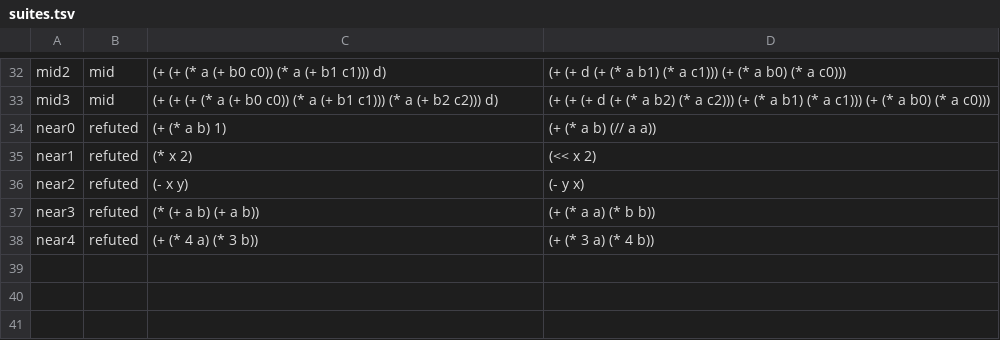
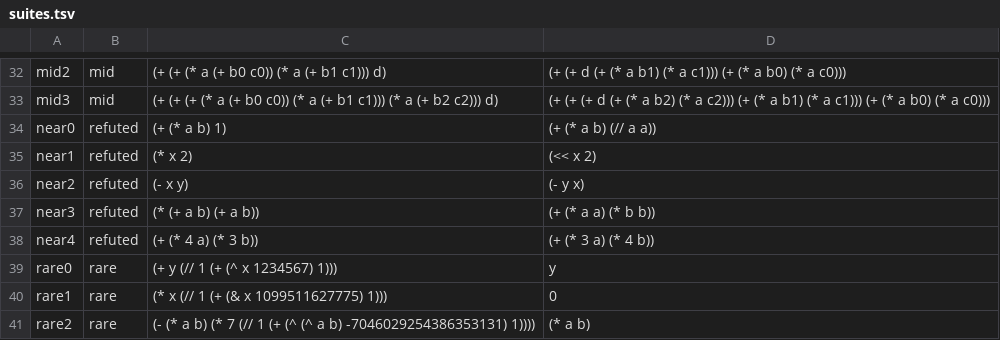
Before and after one commit to clpi/software, a TSV file: theses/redundancy-is-equivalence/saturation/results/suites.tsv, drawn as a sheet; only a part is shown, gaps mark what is left out.

```diff
--- a/theses/redundancy-is-equivalence/saturation/results/suites.tsv
+++ b/theses/redundancy-is-equivalence/saturation/results/suites.tsv
@@ -38 +38,4 @@ near3	refuted	(* (+ a b) (+ a b))	(+ (* a a) (* b b))
 near4	refuted	(+ (* 4 a) (* 3 b))	(+ (* 3 a) (* 4 b))
+rare0	rare	(+ y (// 1 (+ (^ x 1234567) 1)))	y
+rare1	rare	(* x (// 1 (+ (& x 1099511627775) 1)))	0
+rare2	rare	(- (* a b) (* 7 (// 1 (+ (^ (^ a b) -7046029254386353131) 1))))	(* a b)
```
Also changed, not shown: 41 other files.
